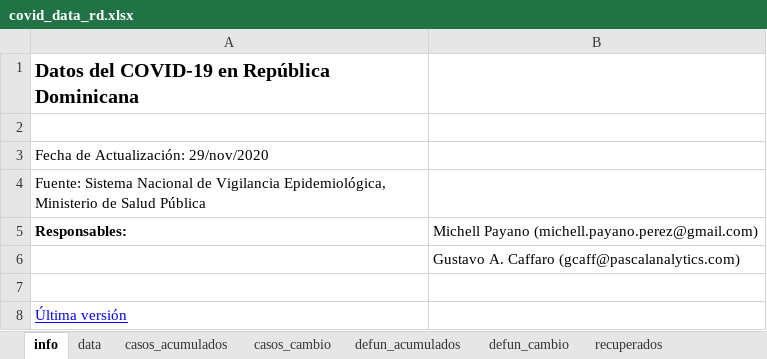
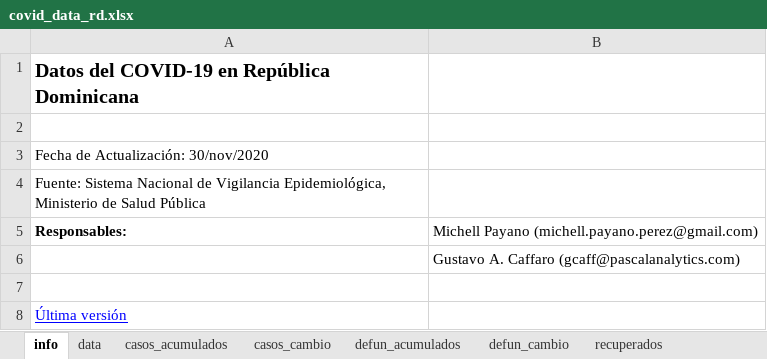
Before and after one commit to gcaff/COVID19-RD, an Excel workbook: data/covid_data_rd.xlsx, sheet info, drawn as a sheet; values as stored, in another font and other column widths than the file's, no borders; the diff names each change by its address in the sheet, - before the commit and + after, or states it on an @@ line.

```diff
--- a/data/covid_data_rd.xlsx (sheet info)
+++ b/data/covid_data_rd.xlsx (sheet info)
-A3: Fecha de Actualización: 29/nov/2020
+A3: Fecha de Actualización: 30/nov/2020
```
Also changed, not shown: sheet data, sheet recuperados, sheet casos_cambio, sheet defun_acumulados, sheet casos_acumulados, 1 other file.
